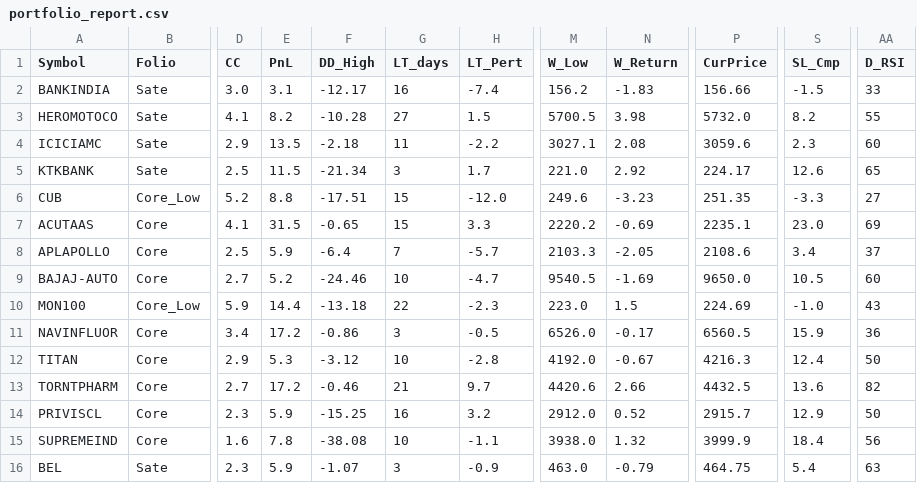
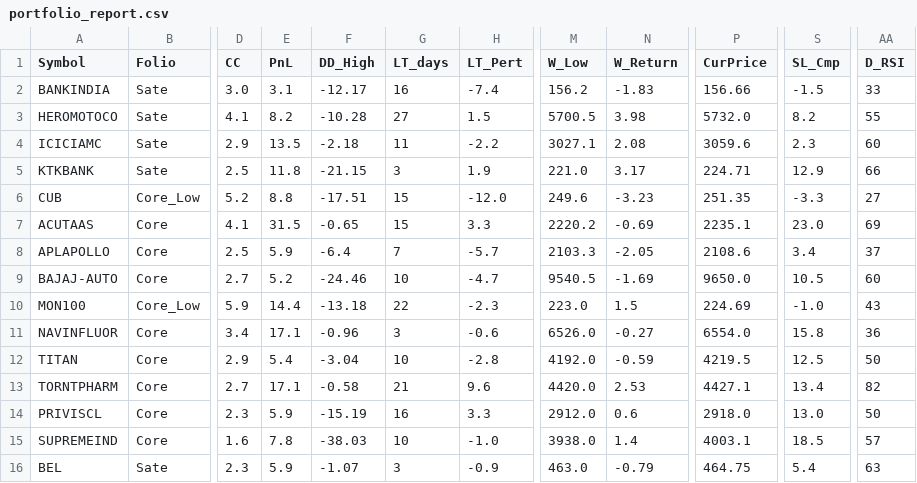
Before and after one commit to aypaninv/market-dashboard, a CSV file: portfolio_report.csv, drawn as a sheet; only a part is shown, gaps mark what is left out; the diff covers the shown part only; the diff names each change by its address in the sheet, - before the commit and + after, or states it on an @@ line.

```diff
--- a/portfolio_report.csv
+++ b/portfolio_report.csv
-E5 (PnL): 11.5
+E5 (PnL): 11.8
-F5 (DD_High): -21.34
+F5 (DD_High): -21.15
-H5 (LT_Pert): 1.7
+H5 (LT_Pert): 1.9
-N5 (W_Return): 2.92
+N5 (W_Return): 3.17
-P5 (CurPrice): 224.17
+P5 (CurPrice): 224.71
-S5 (SL_Cmp): 12.6
+S5 (SL_Cmp): 12.9
-AA5 (D_RSI): 65
+AA5 (D_RSI): 66
-E11 (PnL): 17.2
+E11 (PnL): 17.1
-F11 (DD_High): -0.86
+F11 (DD_High): -0.96
-H11 (LT_Pert): -0.5
+H11 (LT_Pert): -0.6
-N11 (W_Return): -0.17
+N11 (W_Return): -0.27
-P11 (CurPrice): 6560.5
+P11 (CurPrice): 6554.0
-S11 (SL_Cmp): 15.9
+S11 (SL_Cmp): 15.8
-E12 (PnL): 5.3
+E12 (PnL): 5.4
-F12 (DD_High): -3.12
+F12 (DD_High): -3.04
-N12 (W_Return): -0.67
+N12 (W_Return): -0.59
-P12 (CurPrice): 4216.3
+P12 (CurPrice): 4219.5
-S12 (SL_Cmp): 12.4
+S12 (SL_Cmp): 12.5
-E13 (PnL): 17.2
+E13 (PnL): 17.1
-F13 (DD_High): -0.46
+F13 (DD_High): -0.58
-H13 (LT_Pert): 9.7
+H13 (LT_Pert): 9.6
-M13 (W_Low): 4420.6
+M13 (W_Low): 4420.0
-N13 (W_Return): 2.66
+N13 (W_Return): 2.53
-P13 (CurPrice): 4432.5
+P13 (CurPrice): 4427.1
-S13 (SL_Cmp): 13.6
+S13 (SL_Cmp): 13.4
-F14 (DD_High): -15.25
+F14 (DD_High): -15.19
-H14 (LT_Pert): 3.2
+H14 (LT_Pert): 3.3
-N14 (W_Return): 0.52
+N14 (W_Return): 0.6
-P14 (CurPrice): 2915.7
+P14 (CurPrice): 2918.0
-S14 (SL_Cmp): 12.9
+S14 (SL_Cmp): 13.0
-F15 (DD_High): -38.08
+F15 (DD_High): -38.03
-H15 (LT_Pert): -1.1
+H15 (LT_Pert): -1.0
-N15 (W_Return): 1.32
+N15 (W_Return): 1.4
-P15 (CurPrice): 3999.9
+P15 (CurPrice): 4003.1
-S15 (SL_Cmp): 18.4
+S15 (SL_Cmp): 18.5
-AA15 (D_RSI): 56
+AA15 (D_RSI): 57
```
Also changed, not shown: 155 edited cells elsewhere in this file, technical_sector_data.csv, technical_symbol_data.csv, 2 other files.
